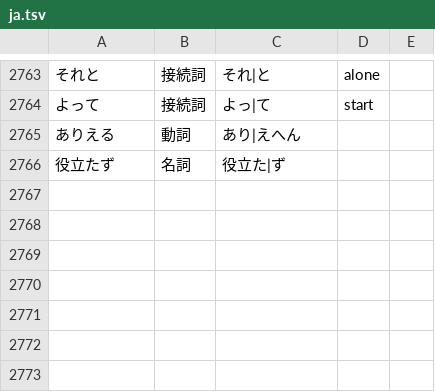
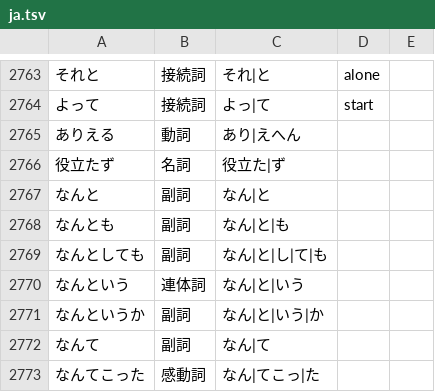
Before and after one commit to 0xzerolight/anki_miner, a TSV file: anki_miner/resources/kana_words/ja.tsv, drawn as a sheet; only a part is shown, gaps mark what is left out.

Commit message:
feat(ja): join なんと, なんて, なんという and other なん words

```diff
--- a/anki_miner/resources/kana_words/ja.tsv
+++ b/anki_miner/resources/kana_words/ja.tsv
@@ -2766 +2766,8 @@
 役立たず	名詞	役立た|ず
+なんと	副詞	なん|と
+なんとも	副詞	なん|と|も
+なんとしても	副詞	なん|と|し|て|も
+なんという	連体詞	なん|と|いう
+なんというか	副詞	なん|と|いう|か
+なんて	副詞	なん|て
+なんてこった	感動詞	なん|てこっ|た
```
Also changed, not shown: 3 other files.
